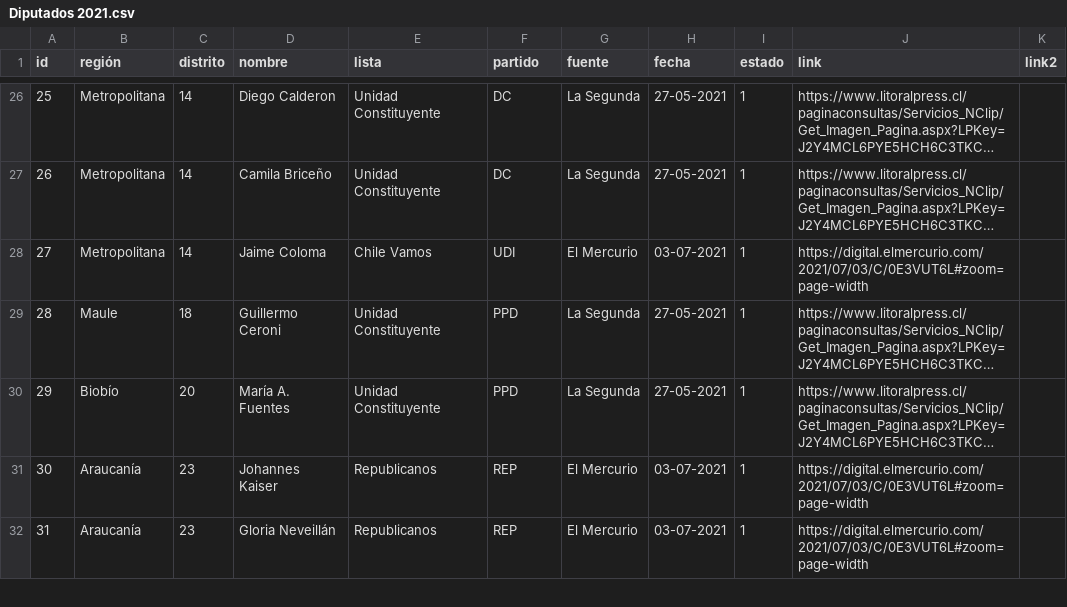
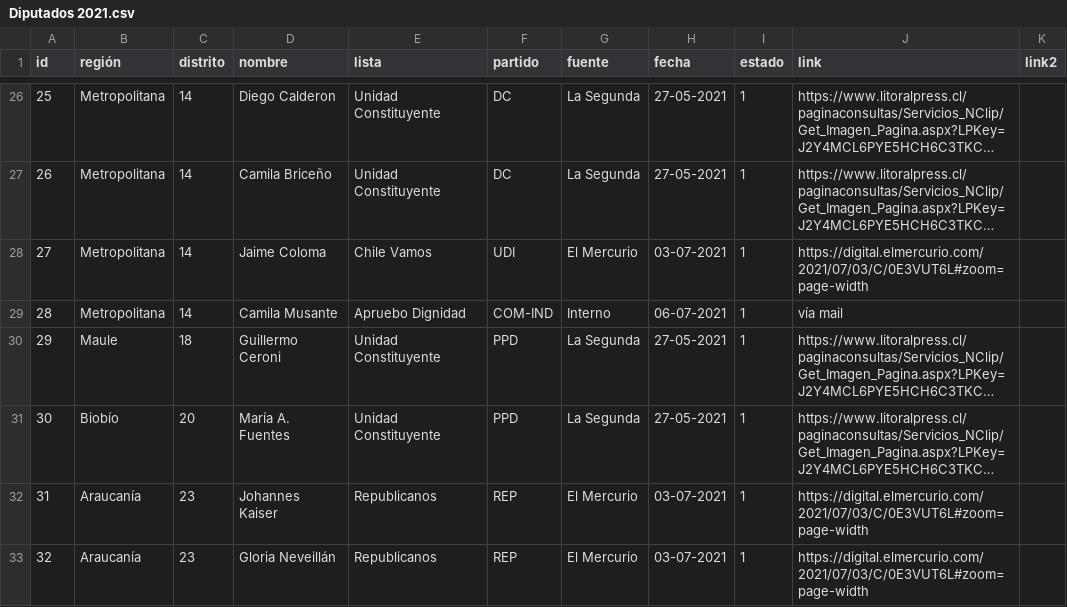
Before and after one commit to tresquintos/candidatos, a CSV file: Diputados 2021.csv, drawn as a sheet; only a part is shown, gaps mark what is left out; long unchanged cells end in …; addresses are those after the commit; the diff names each change by its address in the sheet, - before the commit and + after, or states it on an @@ line.

Commit message:
Add files via upload

```diff
--- a/Diputados 2021.csv
+++ b/Diputados 2021.csv
+row 29: 28 | Metropolitana | 14 | Camila Musante | Apruebo Dignidad | COM-IND | Interno | 06-07-2021 | 1 | vía mail
@@ column A (id) renumbered from row 30 down @@
```
